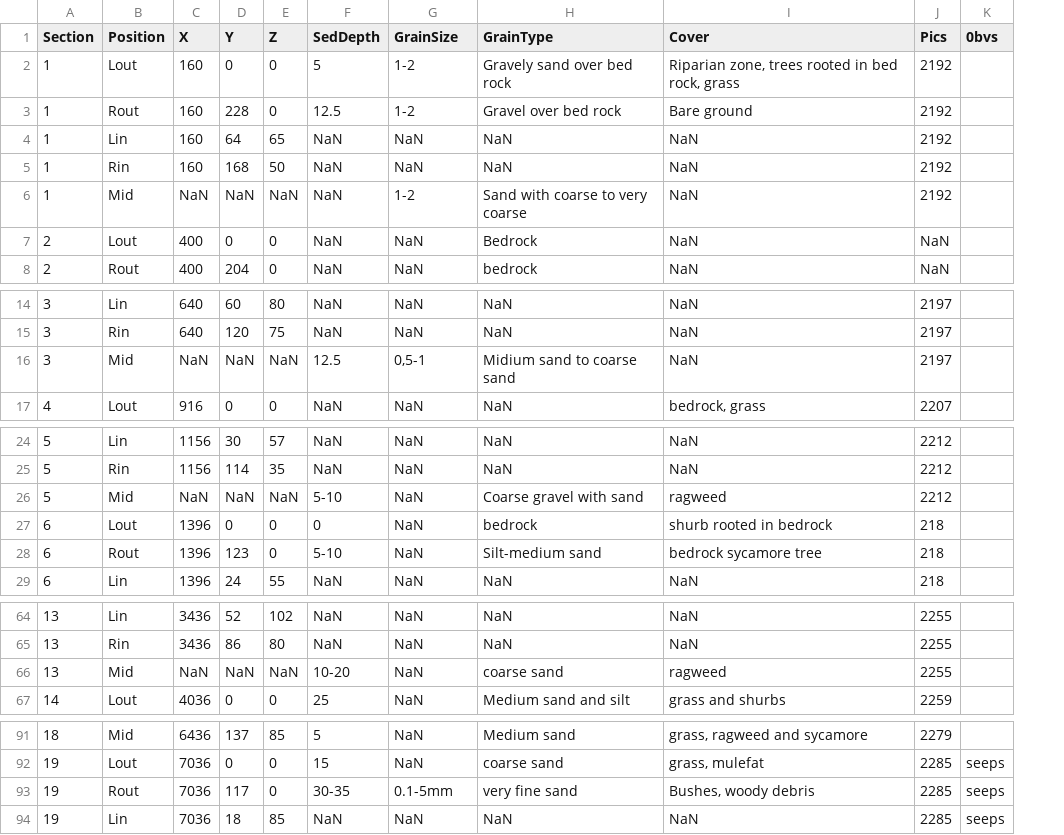
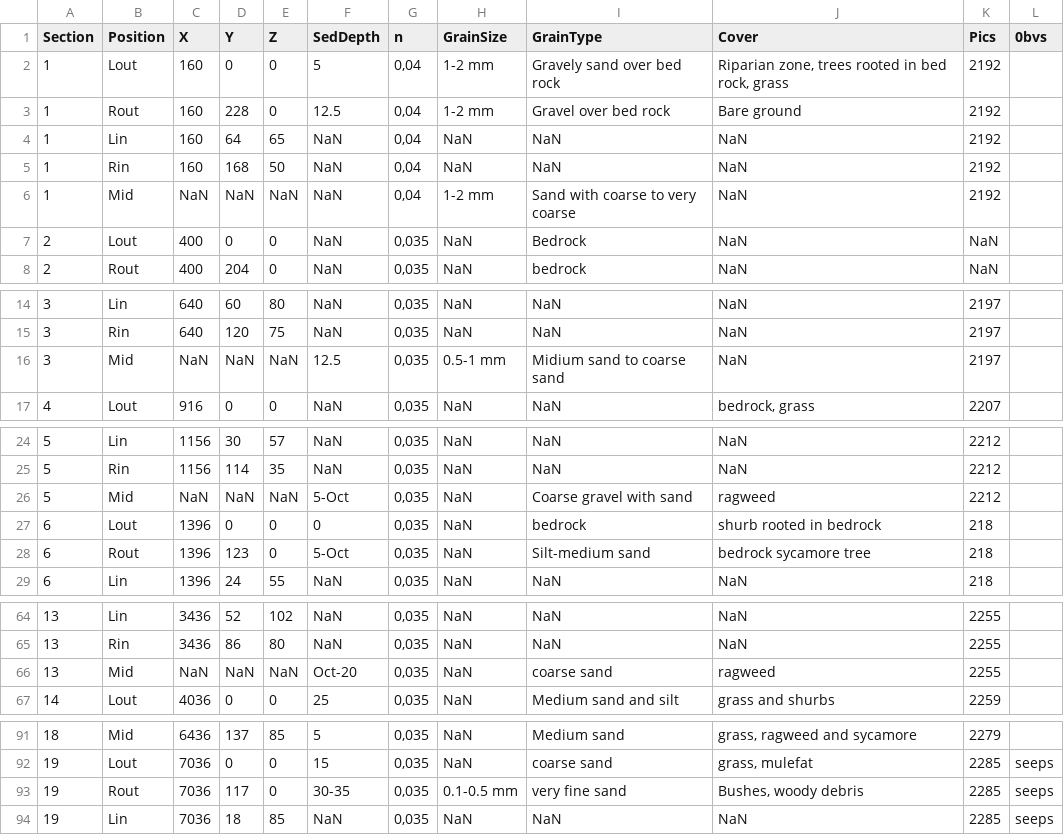
Before and after one commit to rocketoutfall/Model, a CSV file: Data/ChannelMatlab.csv, drawn as a sheet; only a part is shown, gaps mark what is left out; addresses are those after the commit; the diff names each change by its address in the sheet, - before the commit and + after, or states it on an @@ line.

Commit message:
Calculated area, perimeters, velocities and fluxes through all profiles for the channel

```diff
--- a/Data/ChannelMatlab.csv
+++ b/Data/ChannelMatlab.csv
+column G (n), rows 2-8: 0,04 | 0,04 | 0,04 | 0,04 | 0,04 | 0,035 | 0,035; rows 14-17: all 0,035; rows 24-29: all 0,035; rows 64-67: all 0,035; rows 91-94: all 0,035
-H2:H3 (GrainSize): 1-2
+H2:H3 (GrainSize): 1-2 mm
-H6 (GrainSize): 1-2
+H6 (GrainSize): 1-2 mm
-H16 (GrainSize): 0,5-1
+H16 (GrainSize): 0.5-1 mm
-F26 (SedDepth): 5-10
+F26 (SedDepth): 5-Oct
-F28 (SedDepth): 5-10
+F28 (SedDepth): 5-Oct
-F66 (SedDepth): 10-20
+F66 (SedDepth): Oct-20
-H93 (GrainSize): 0.1-5mm
+H93 (GrainSize): 0.1-0.5 mm
```
Also changed, not shown: 4 other files.
